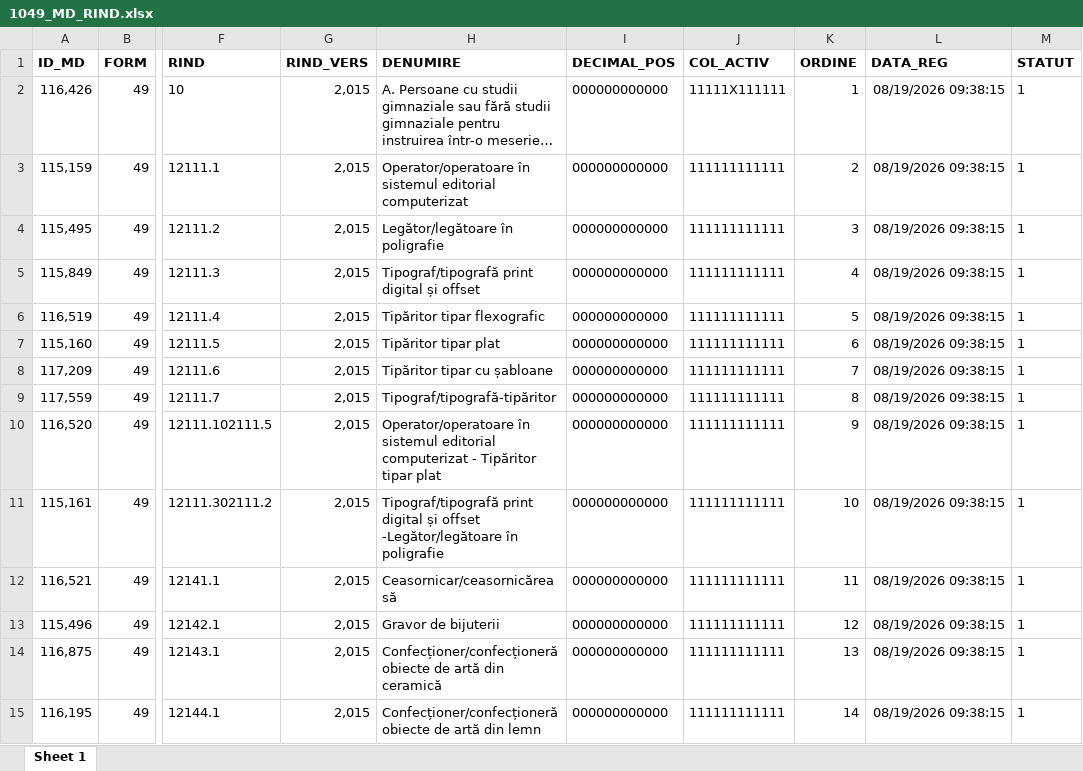
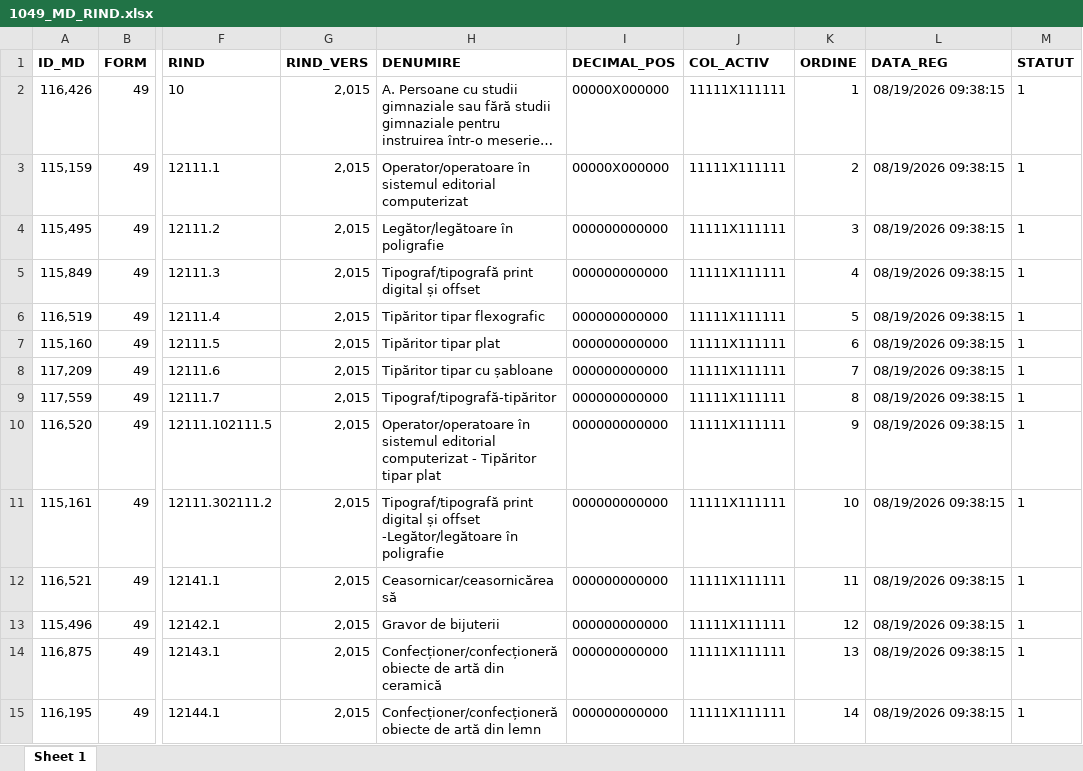
Before and after one commit to androidacvtivity/2_EDU, an Excel workbook: 1049_MD_RIND.xlsx, sheet Sheet 1, drawn as a sheet; only a part is shown, gaps mark what is left out; long unchanged cells end in …; values as stored, in another font and other column widths than the file's, no borders; the diff covers the shown part only; the diff names each change by its address in the sheet, - before the commit and + after, or states it on an @@ line.

```diff
--- a/1049_MD_RIND.xlsx (sheet Sheet 1)
+++ b/1049_MD_RIND.xlsx (sheet Sheet 1)
-I2:I3 (DECIMAL_POS): 000000000000
+I2:I3 (DECIMAL_POS): 00000X000000
-J3:J15 (COL_ACTIV): 111111111111
+J3:J15 (COL_ACTIV): 11111X111111
```
Also changed, not shown: 419 edited cells elsewhere in this sheet, 5 other files.
